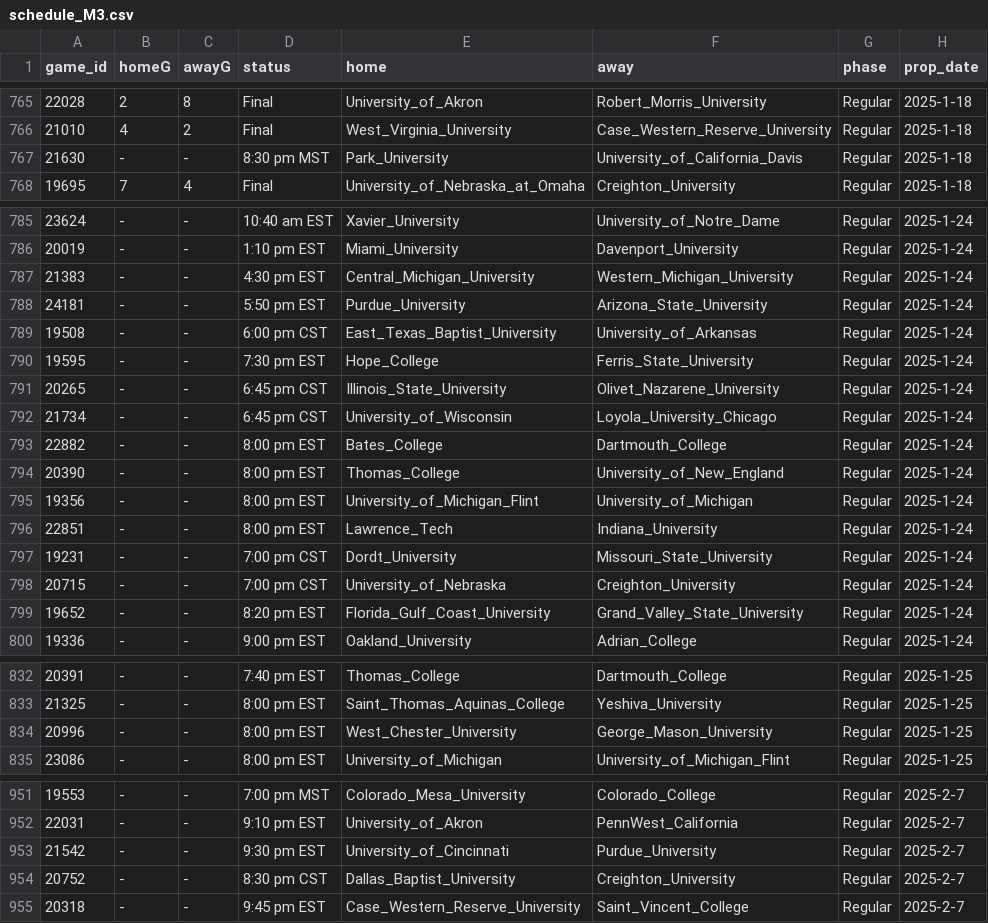
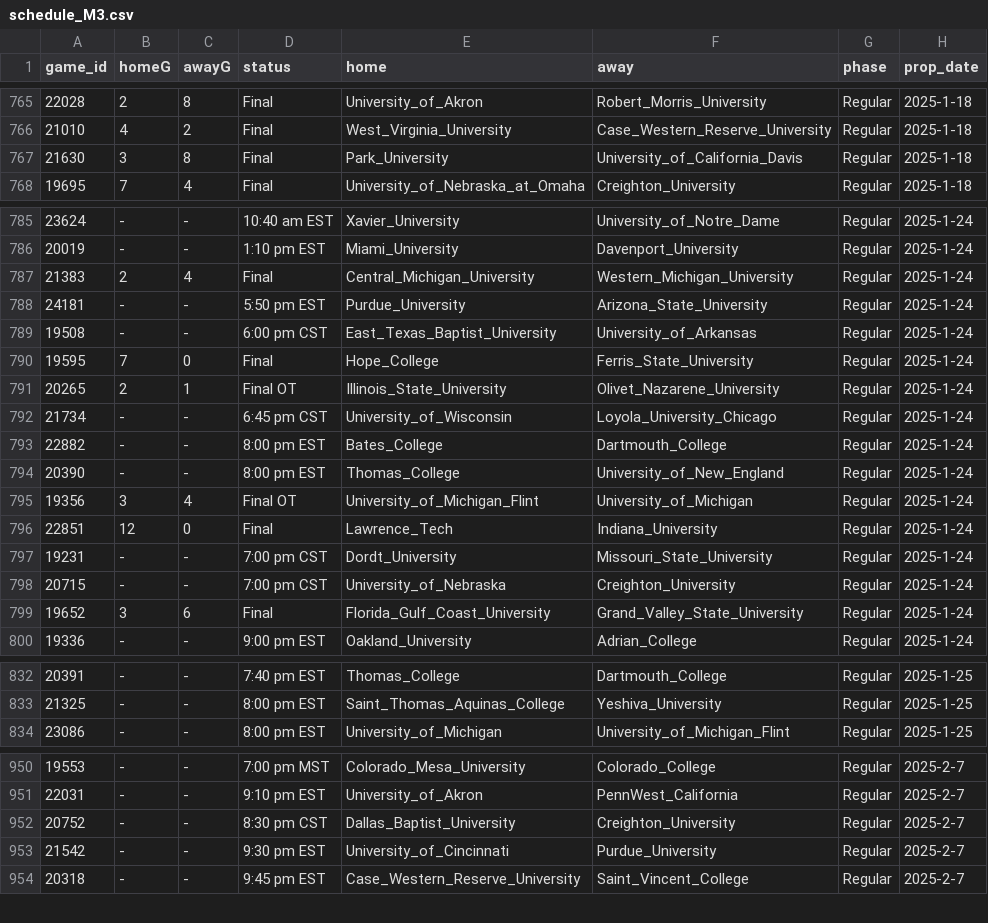
Before and after one commit to ALempia/ACHA-Data, a CSV file: Data/schedule/schedule_M3.csv, drawn as a sheet; only a part is shown, gaps mark what is left out; the diff covers the shown part only.

```diff
--- a/Data/schedule/schedule_M3.csv
+++ b/Data/schedule/schedule_M3.csv
@@ -766,3 +766,3 @@ game_id,homeG,awayG,status,home,away,phase,prop_date
 21010,4,2,Final,West_Virginia_University,Case_Western_Reserve_University,Regular,2025-1-18
-21630,-,-,8:30 pm MST,Park_University,University_of_California_Davis,Regular,2025-1-18
+21630,3,8,Final,Park_University,University_of_California_Davis,Regular,2025-1-18
 19695,7,4,Final,University_of_Nebraska_at_Omaha,Creighton_University,Regular,2025-1-18
@@ -786,7 +786,7 @@ game_id,homeG,awayG,status,home,away,phase,prop_date
 20019,-,-,1:10 pm EST,Miami_University,Davenport_University,Regular,2025-1-24
-21383,-,-,4:30 pm EST,Central_Michigan_University,Western_Michigan_University,Regular,2025-1-24
+21383,2,4,Final,Central_Michigan_University,Western_Michigan_University,Regular,2025-1-24
 24181,-,-,5:50 pm EST,Purdue_University,Arizona_State_University,Regular,2025-1-24
 19508,-,-,6:00 pm CST,East_Texas_Baptist_University,University_of_Arkansas,Regular,2025-1-24
-19595,-,-,7:30 pm EST,Hope_College,Ferris_State_University,Regular,2025-1-24
-20265,-,-,6:45 pm CST,Illinois_State_University,Olivet_Nazarene_University,Regular,2025-1-24
+19595,7,0,Final,Hope_College,Ferris_State_University,Regular,2025-1-24
+20265,2,1,Final OT,Illinois_State_University,Olivet_Nazarene_University,Regular,2025-1-24
 21734,-,-,6:45 pm CST,University_of_Wisconsin,Loyola_University_Chicago,Regular,2025-1-24
@@ -794,7 +794,7 @@ game_id,homeG,awayG,status,home,away,phase,prop_date
 20390,-,-,8:00 pm EST,Thomas_College,University_of_New_England,Regular,2025-1-24
-19356,-,-,8:00 pm EST,University_of_Michigan_Flint,University_of_Michigan,Regular,2025-1-24
-22851,-,-,8:00 pm EST,Lawrence_Tech,Indiana_University,Regular,2025-1-24
+19356,3,4,Final OT,University_of_Michigan_Flint,University_of_Michigan,Regular,2025-1-24
+22851,12,0,Final,Lawrence_Tech,Indiana_University,Regular,2025-1-24
 19231,-,-,7:00 pm CST,Dordt_University,Missouri_State_University,Regular,2025-1-24
 20715,-,-,7:00 pm CST,University_of_Nebraska,Creighton_University,Regular,2025-1-24
-19652,-,-,8:20 pm EST,Florida_Gulf_Coast_University,Grand_Valley_State_University,Regular,2025-1-24
+19652,3,6,Final,Florida_Gulf_Coast_University,Grand_Valley_State_University,Regular,2025-1-24
 19336,-,-,9:00 pm EST,Oakland_University,Adrian_College,Regular,2025-1-24
@@ -833,3 +833,2 @@ game_id,homeG,awayG,status,home,away,phase,prop_date
 21325,-,-,8:00 pm EST,Saint_Thomas_Aquinas_College,Yeshiva_University,Regular,2025-1-25
-20996,-,-,8:00 pm EST,West_Chester_University,George_Mason_University,Regular,2025-1-25
 23086,-,-,8:00 pm EST,University_of_Michigan,University_of_Michigan_Flint,Regular,2025-1-25
@@ -952,4 +951,4 @@ game_id,homeG,awayG,status,home,away,phase,prop_date
 22031,-,-,9:10 pm EST,University_of_Akron,PennWest_California,Regular,2025-2-7
+20752,-,-,8:30 pm CST,Dallas_Baptist_University,Creighton_University,Regular,2025-2-7
 21542,-,-,9:30 pm EST,University_of_Cincinnati,Purdue_University,Regular,2025-2-7
-20752,-,-,8:30 pm CST,Dallas_Baptist_University,Creighton_University,Regular,2025-2-7
 20318,-,-,9:45 pm EST,Case_Western_Reserve_University,Saint_Vincent_College,Regular,2025-2-7
```
Also changed, not shown: 6 moved rows elsewhere in this file, Data/schedule/schedule_M1.csv, Data/schedule/schedule_M2.csv, 2 other files.
